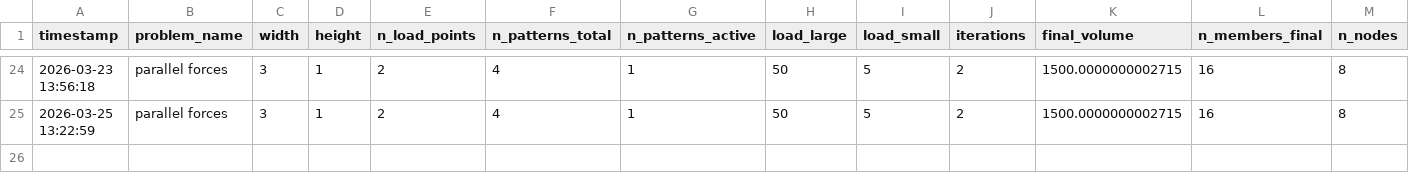
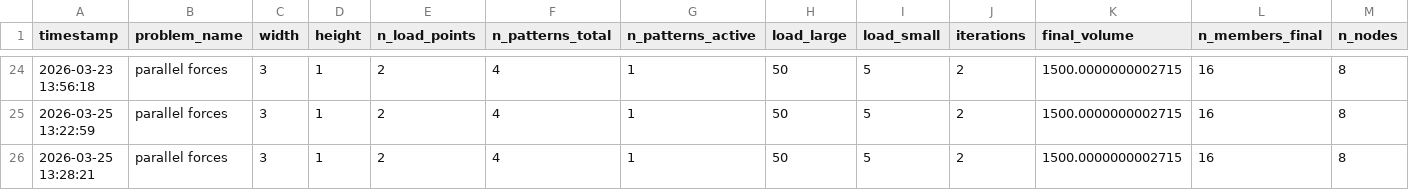
Before and after one commit to ICAIR-Sheffield/LayOpt, a CSV file: parallel_forces.csv, drawn as a sheet; only a part is shown, gaps mark what is left out; rows hold the shown columns only; the diff names each change by its address in the sheet, - before the commit and + after, or states it on an @@ line.

```diff
--- a/parallel_forces.csv
+++ b/parallel_forces.csv
+row 26: 2026-03-25 13:28:21 | parallel forces | 3 | 1 | 2 | 4 | 1 | 50 | 5 | 2 | 1500.0000000002715 | 16 | 8
```
Also changed, not shown: short_cantilever.csv, spanning_example.csv, 4 other files.
